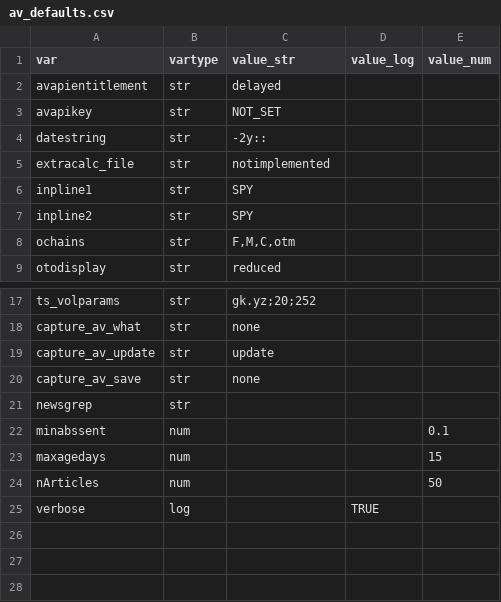
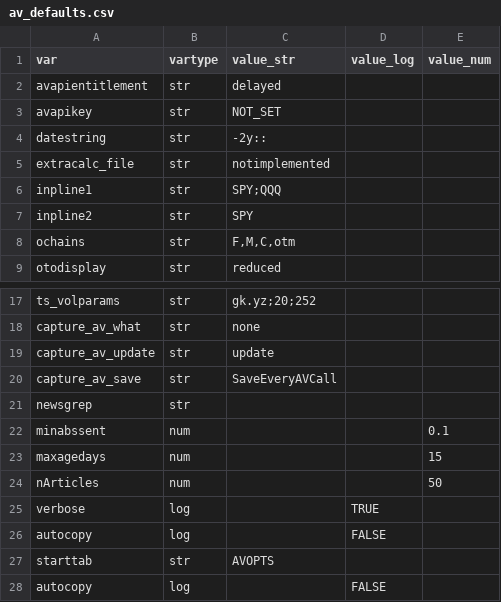
Before and after one commit to derekholmes0/alphavantagepf, a CSV file: inst/extdata/av_defaults.csv, drawn as a sheet; only a part is shown, gaps mark what is left out.

```diff
--- a/inst/extdata/av_defaults.csv
+++ b/inst/extdata/av_defaults.csv
@@ -5,3 +5,3 @@ datestring,str,-2y::,,
 extracalc_file,str,notimplemented,,
-inpline1,str,SPY,,
+inpline1,str,SPY;QQQ,,
 inpline2,str,SPY,,
@@ -19,3 +19,3 @@ capture_av_what,str,none,,
 capture_av_update,str,update,,
-capture_av_save,str,none,,
+capture_av_save,str,SaveEveryAVCall,,
 newsgrep,str,,,
@@ -25 +25,4 @@ nArticles,num,,,50
 verbose,log,,TRUE,
+autocopy,log,,FALSE,
+starttab,str,AVOPTS,,
+autocopy,log,,FALSE,
```
Also changed, not shown: inst/extdata/av_funcmap.csv, inst/extdata/table_aes.csv, 28 other files.
